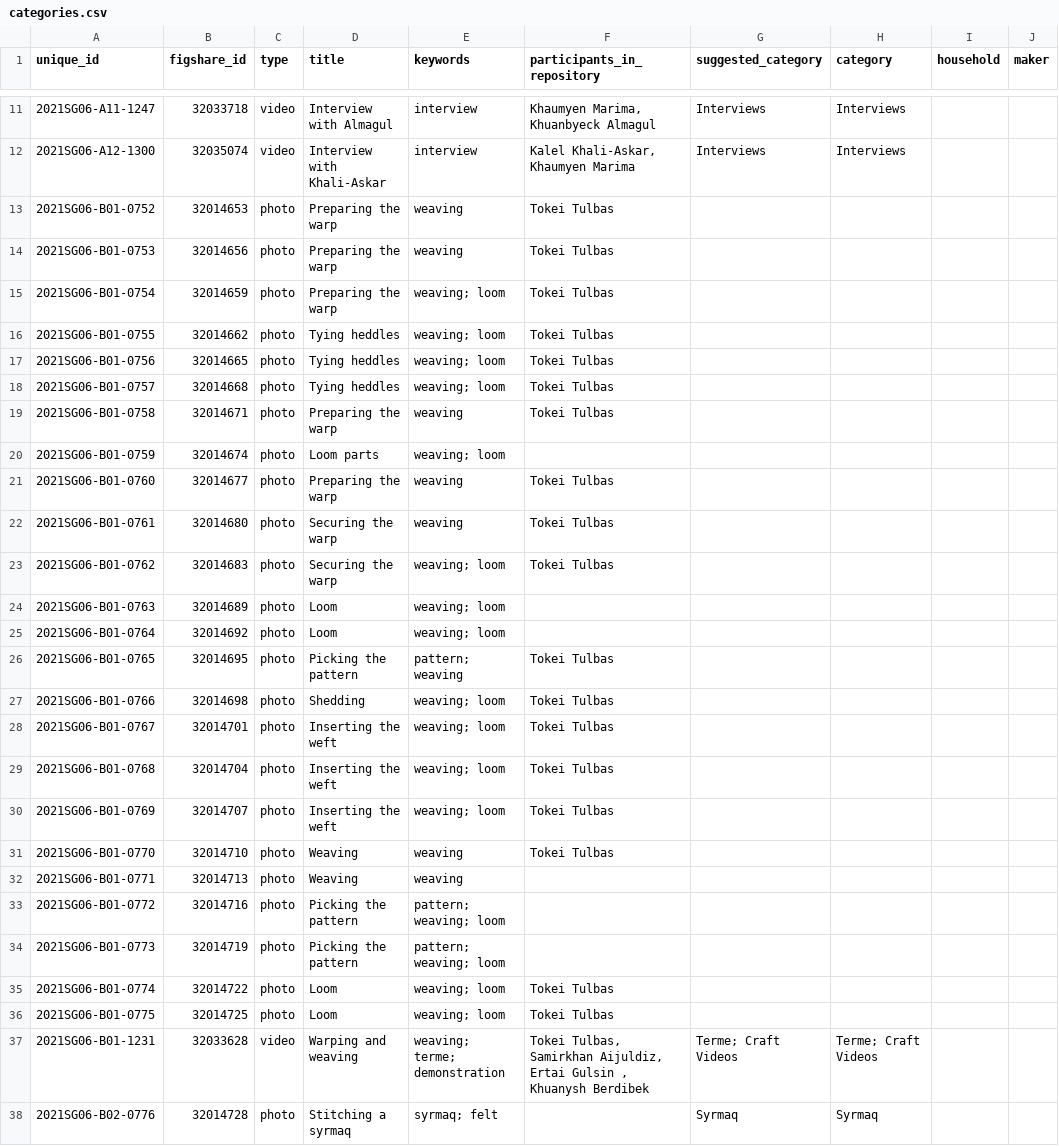
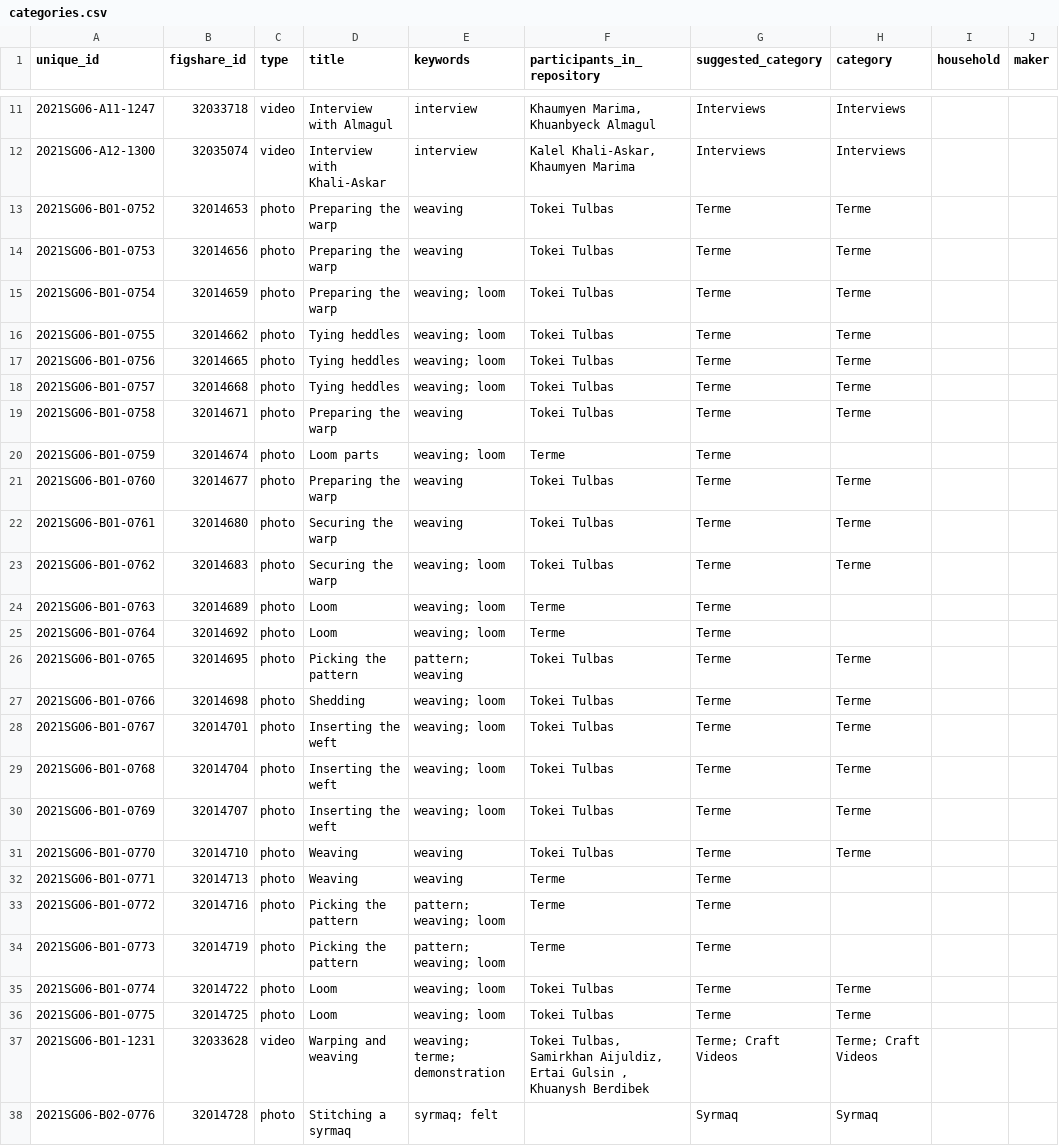
Before and after one commit to lisarchaeo/nomadic-material-heritage, a CSV file: data/categories.csv, drawn as a sheet; only a part is shown, gaps mark what is left out; the diff names each change by its address in the sheet, - before the commit and + after, or states it on an @@ line.

```diff
--- a/data/categories.csv
+++ b/data/categories.csv
-G13:G36 (suggested_category): (empty)
+G13:G36 (suggested_category): Terme
-H13:H19 (category): (empty)
+H13:H19 (category): Terme
-F20 (participants_in_repository): (empty)
+F20 (participants_in_repository): Terme
-H21:H23 (category): (empty)
+H21:H23 (category): Terme
-F24:F25 (participants_in_repository): (empty)
+F24:F25 (participants_in_repository): Terme
-H26:H31 (category): (empty)
+H26:H31 (category): Terme
-F32:F34 (participants_in_repository): (empty)
+F32:F34 (participants_in_repository): Terme
-H35:H36 (category): (empty)
+H35:H36 (category): Terme
```
